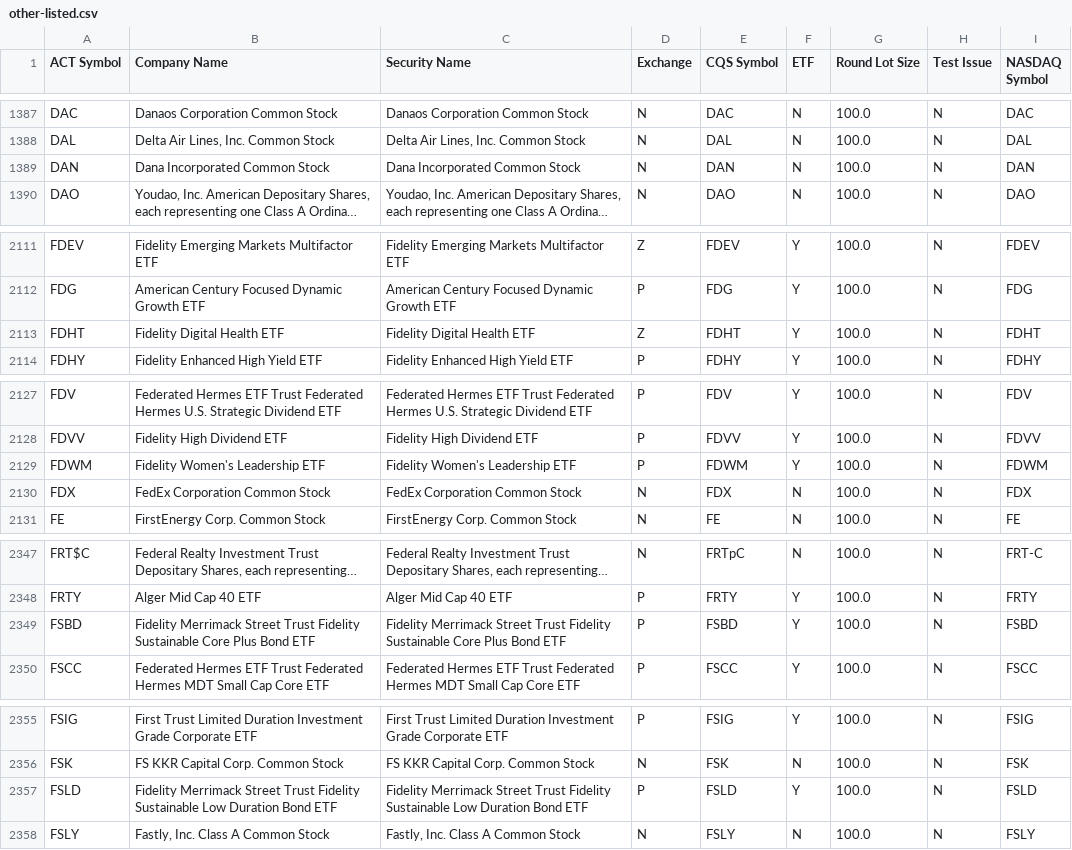
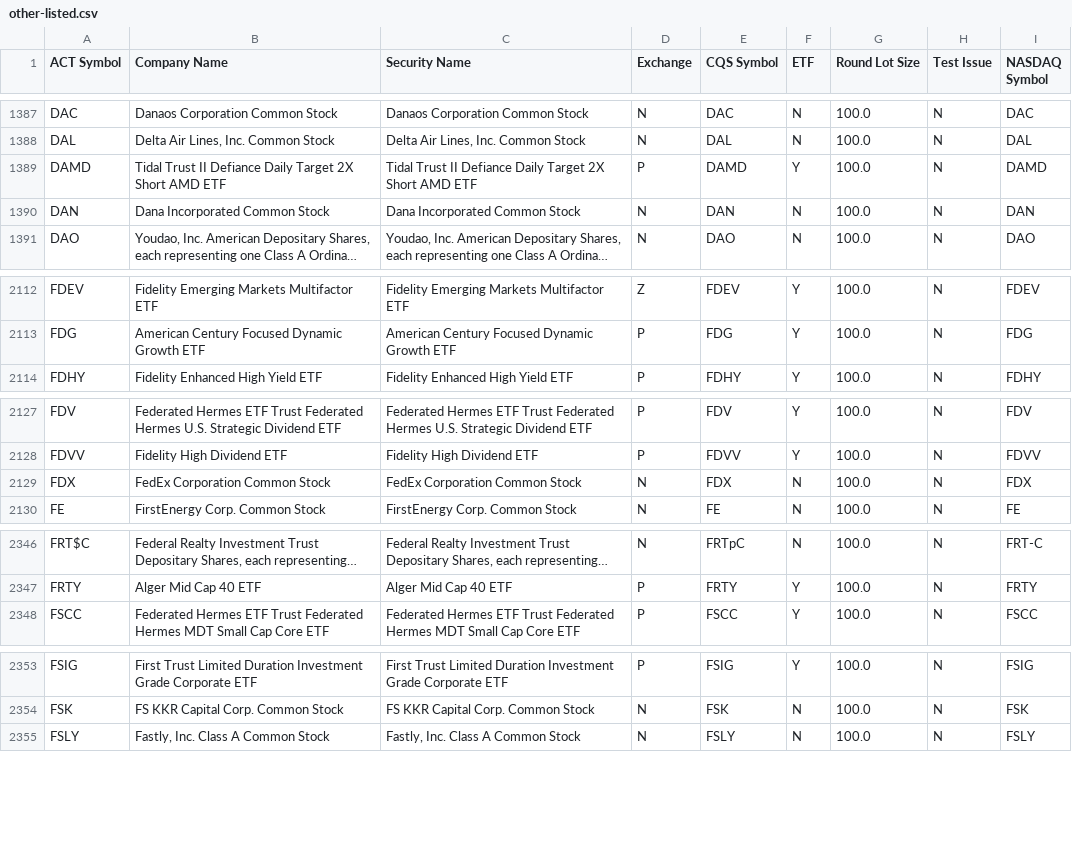
Before and after one commit to datasets/nyse-other-listings, a CSV file: data/other-listed.csv, drawn as a sheet; only a part is shown, gaps mark what is left out; long unchanged cells end in …; removed rows and columns are numbered as before the commit, all else as after; the diff covers the shown part only; the diff names each change by its address in the sheet, - before the commit and + after, or states it on an @@ line.

```diff
--- a/data/other-listed.csv
+++ b/data/other-listed.csv
+row 1389: DAMD | Tidal Trust II Defiance Daily Target 2X Short AMD ETF | Tidal Trust II Defiance Daily Target 2X Short AMD ETF | P | DAMD | Y | 100.0 | N | DAMD
-row 2113: FDHT | Fidelity Digital Health ETF | Fidelity Digital Health ETF | Z | FDHT | Y | 100.0 | N | FDHT
-row 2129: FDWM | Fidelity Women's Leadership ETF | Fidelity Women's Leadership ETF | P | FDWM | Y | 100.0 | N | FDWM
-row 2349: FSBD | Fidelity Merrimack Street Trust Fidelity Sustainable Core Plus Bond ETF | Fidelity Merrimack Street Trust Fidelity Sustainable Core Plus Bond ETF | P | FSBD | Y | 100.0 | N | FSBD
-row 2357: FSLD | Fidelity Merrimack Street Trust Fidelity Sustainable Low Duration Bond ETF | Fidelity Merrimack Street Trust Fidelity Sustainable Low Duration Bond ETF | P | FSLD | Y | 100.0 | N | FSLD
```
Also changed, not shown: 2 added rows and 2 removed rows elsewhere in this file, data/nyse-listed.csv.
